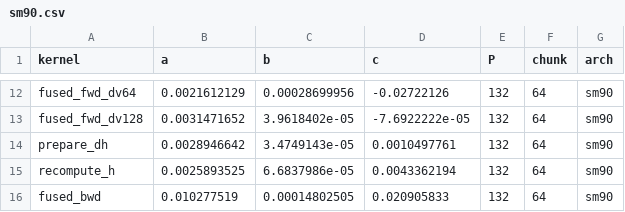
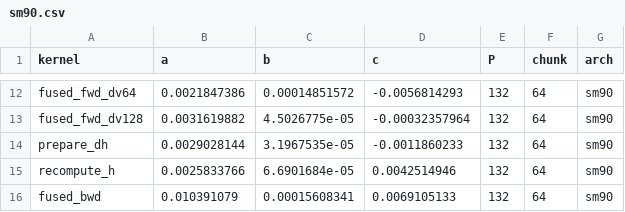
Before and after one commit to QwenLM/FlashQLA, a CSV file: flash_qla/ops/gated_delta_rule/chunk/cp/autocp/coefs/sm90.csv, drawn as a sheet; only a part is shown, gaps mark what is left out; the diff covers the shown part only; the diff names each change by its address in the sheet, - before the commit and + after, or states it on an @@ line.

```diff
--- a/flash_qla/ops/gated_delta_rule/chunk/cp/autocp/coefs/sm90.csv
+++ b/flash_qla/ops/gated_delta_rule/chunk/cp/autocp/coefs/sm90.csv
-B12 (a): 0.0021612129
+B12 (a): 0.0021847386
-C12 (b): 0.00028699956
+C12 (b): 0.00014851572
-D12 (c): -0.02722126
+D12 (c): -0.0056814293
-B13 (a): 0.0031471652
+B13 (a): 0.0031619882
-C13 (b): 3.9618402e-05
+C13 (b): 4.5026775e-05
-D13 (c): -7.6922222e-05
+D13 (c): -0.00032357964
-B14 (a): 0.0028946642
+B14 (a): 0.0029028144
-C14 (b): 3.4749143e-05
+C14 (b): 3.1967535e-05
-D14 (c): 0.0010497761
+D14 (c): -0.0011860233
-B15 (a): 0.0025893525
+B15 (a): 0.0025833766
-C15 (b): 6.6837986e-05
+C15 (b): 6.6901684e-05
-D15 (c): 0.0043362194
+D15 (c): 0.0042514946
-B16 (a): 0.010277519
+B16 (a): 0.010391079
-C16 (b): 0.00014802505
+C16 (b): 0.00015608341
-D16 (c): 0.020905833
+D16 (c): 0.0069105133
```
Also changed, not shown: 30 edited cells elsewhere in this file.
